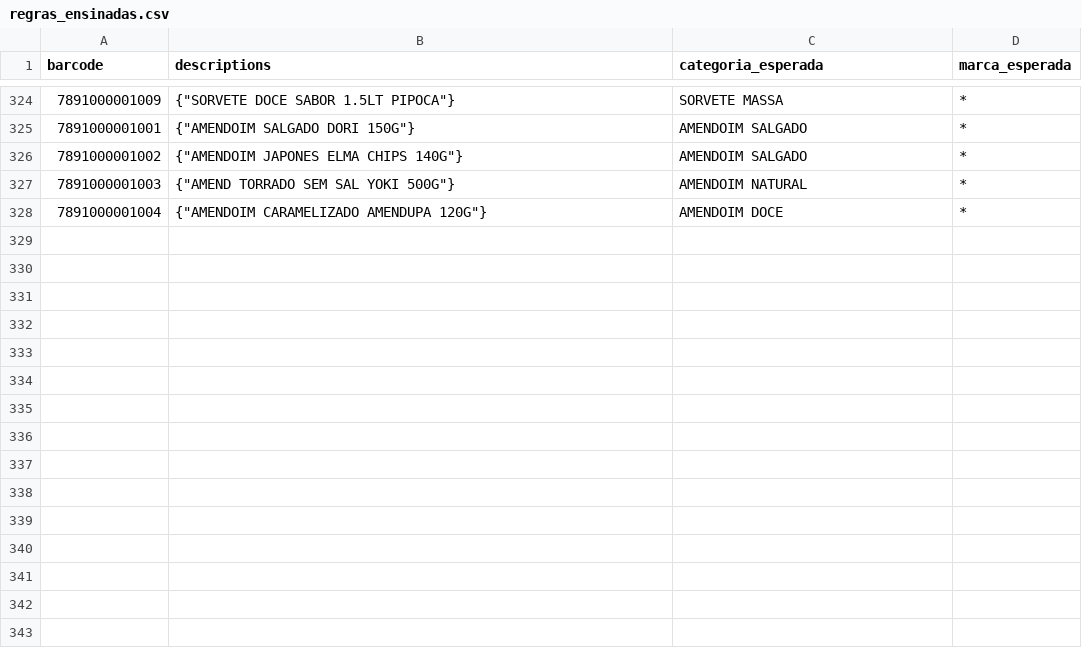
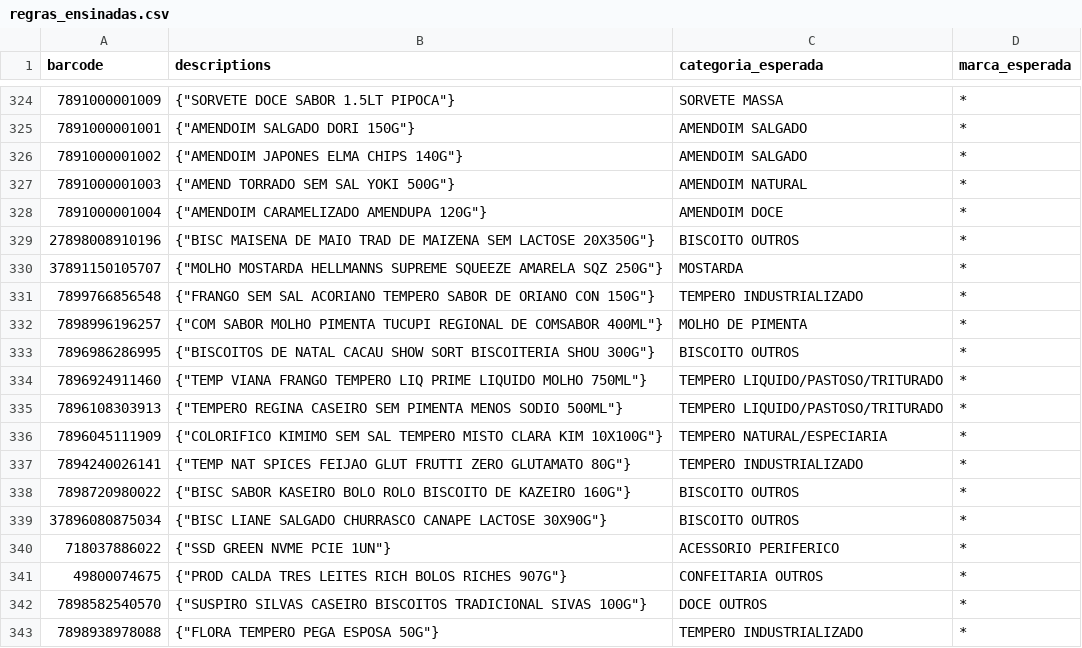
Before and after one commit to marcato-app/felipefreitas, a CSV file: classificador/testes/regras_ensinadas.csv, drawn as a sheet; only a part is shown, gaps mark what is left out.

```diff
--- a/classificador/testes/regras_ensinadas.csv
+++ b/classificador/testes/regras_ensinadas.csv
@@ -328 +328,16 @@ barcode;descriptions;categoria_esperada;marca_esperada
 7891000001004;"{""AMENDOIM CARAMELIZADO AMENDUPA 120G""}";AMENDOIM DOCE;*
+27898008910196;"{""BISC MAISENA DE MAIO TRAD DE MAIZENA SEM LACTOSE 20X350G""}";BISCOITO OUTROS;*
+37891150105707;"{""MOLHO MOSTARDA HELLMANNS SUPREME SQUEEZE AMARELA SQZ 250G""}";MOSTARDA;*
+7899766856548;"{""FRANGO SEM SAL ACORIANO TEMPERO SABOR DE ORIANO CON 150G""}";TEMPERO INDUSTRIALIZADO;*
+7898996196257;"{""COM SABOR MOLHO PIMENTA TUCUPI REGIONAL DE COMSABOR 400ML""}";MOLHO DE PIMENTA;*
+7896986286995;"{""BISCOITOS DE NATAL CACAU SHOW SORT BISCOITERIA SHOU 300G""}";BISCOITO OUTROS;*
+7896924911460;"{""TEMP VIANA FRANGO TEMPERO LIQ PRIME LIQUIDO MOLHO 750ML""}";TEMPERO LIQUIDO/PASTOSO/TRITURADO;*
+7896108303913;"{""TEMPERO REGINA CASEIRO SEM PIMENTA MENOS SODIO 500ML""}";TEMPERO LIQUIDO/PASTOSO/TRITURADO;*
+7896045111909;"{""COLORIFICO KIMIMO SEM SAL TEMPERO MISTO CLARA KIM 10X100G""}";TEMPERO NATURAL/ESPECIARIA;*
+7894240026141;"{""TEMP NAT SPICES FEIJAO GLUT FRUTTI ZERO GLUTAMATO 80G""}";TEMPERO INDUSTRIALIZADO;*
+7898720980022;"{""BISC SABOR KASEIRO BOLO ROLO BISCOITO DE KAZEIRO 160G""}";BISCOITO OUTROS;*
+37896080875034;"{""BISC LIANE SALGADO CHURRASCO CANAPE LACTOSE 30X90G""}";BISCOITO OUTROS;*
+718037886022;"{""SSD GREEN NVME PCIE 1UN""}";ACESSORIO PERIFERICO;*
+49800074675;"{""PROD CALDA TRES LEITES RICH BOLOS RICHES 907G""}";CONFEITARIA OUTROS;*
+7898582540570;"{""SUSPIRO SILVAS CASEIRO BISCOITOS TRADICIONAL SIVAS 100G""}";DOCE OUTROS;*
+7898938978088;"{""FLORA TEMPERO PEGA ESPOSA 50G""}";TEMPERO INDUSTRIALIZADO;*
```
Also changed, not shown: 4 other files.
